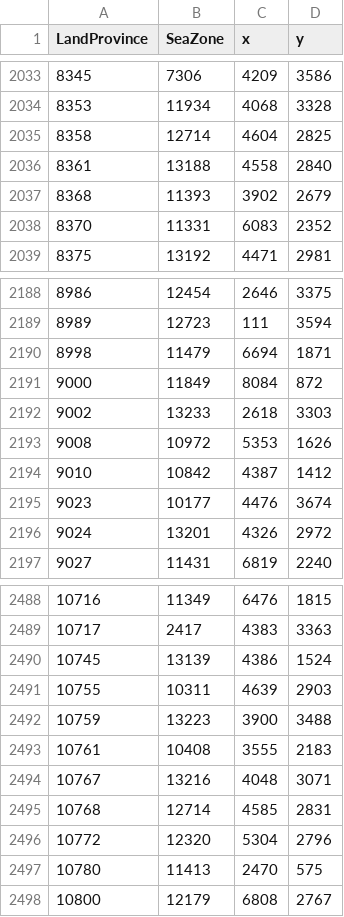
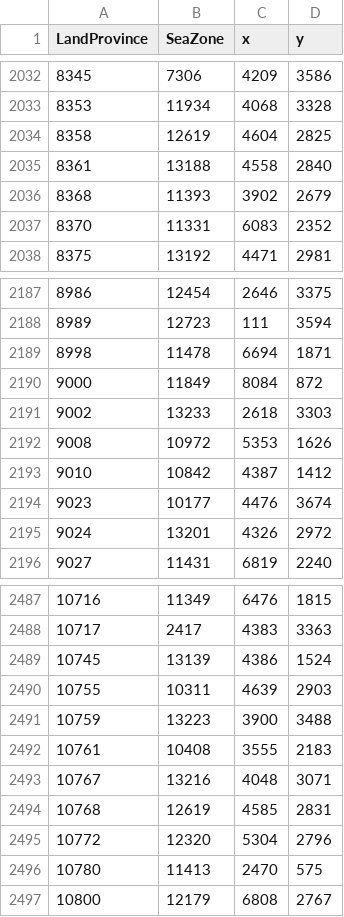
Before and after one commit to MIUNO/imp19c, a CSV file: map_data/ports.csv, drawn as a sheet; only a part is shown, gaps mark what is left out; the diff covers the shown part only.

```diff
--- a/map_data/ports.csv
+++ b/map_data/ports.csv
@@ -2034,3 +2033,3 @@ LandProvince;SeaZone;x;y;
 8353;11934;4068;3328;
-8358;12714;4604;2825;
+8358;12619;4604;2825;
 8361;13188;4558;2840;
@@ -2189,3 +2188,3 @@ LandProvince;SeaZone;x;y;
 8989;12723;111;3594;
-8998;11479;6694;1871;
+8998;11478;6694;1871;
 9000;11849;8084;872;
@@ -2494,3 +2493,3 @@ LandProvince;SeaZone;x;y;
 10767;13216;4048;3071;
-10768;12714;4585;2831;
+10768;12619;4585;2831;
 10772;12320;5304;2796;
```
Also changed, not shown: 1 removed row and 4 edited cells elsewhere in this file, 6 other files.
